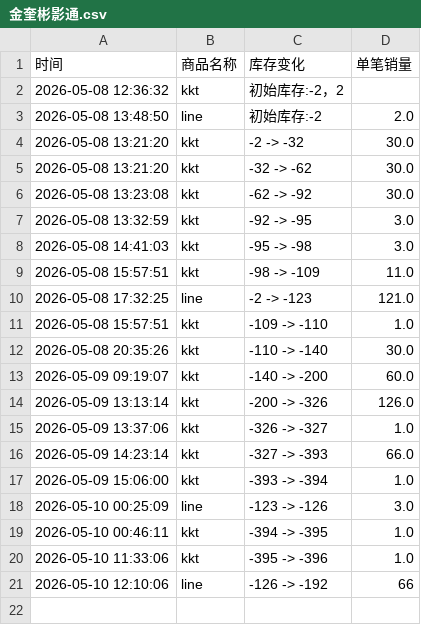
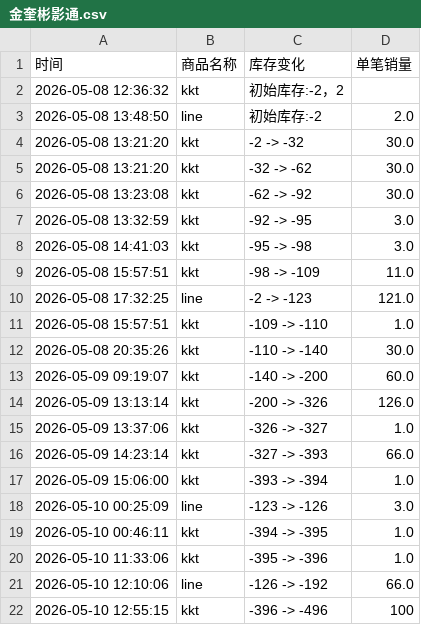
Before and after one commit to yuiki001/kevin-br0511, a CSV file: 金奎彬影通.csv, drawn as a sheet.

Commit message:
自动更新数据 2026-05-10 12:55:15

```diff
--- a/金奎彬影通.csv
+++ b/金奎彬影通.csv
@@ -20,2 +20,3 @@
 2026-05-10 11:33:06,kkt,-395 -> -396,1.0
-2026-05-10 12:10:06,line,-126 -> -192,66
+2026-05-10 12:10:06,line,-126 -> -192,66.0
+2026-05-10 12:55:15,kkt,-396 -> -496,100
```
